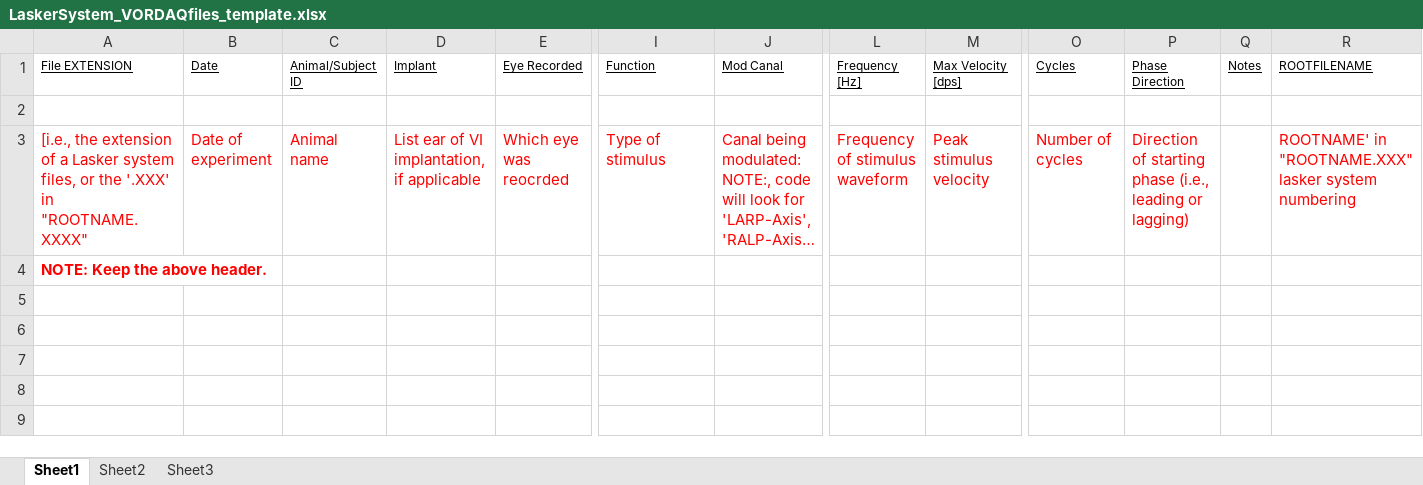
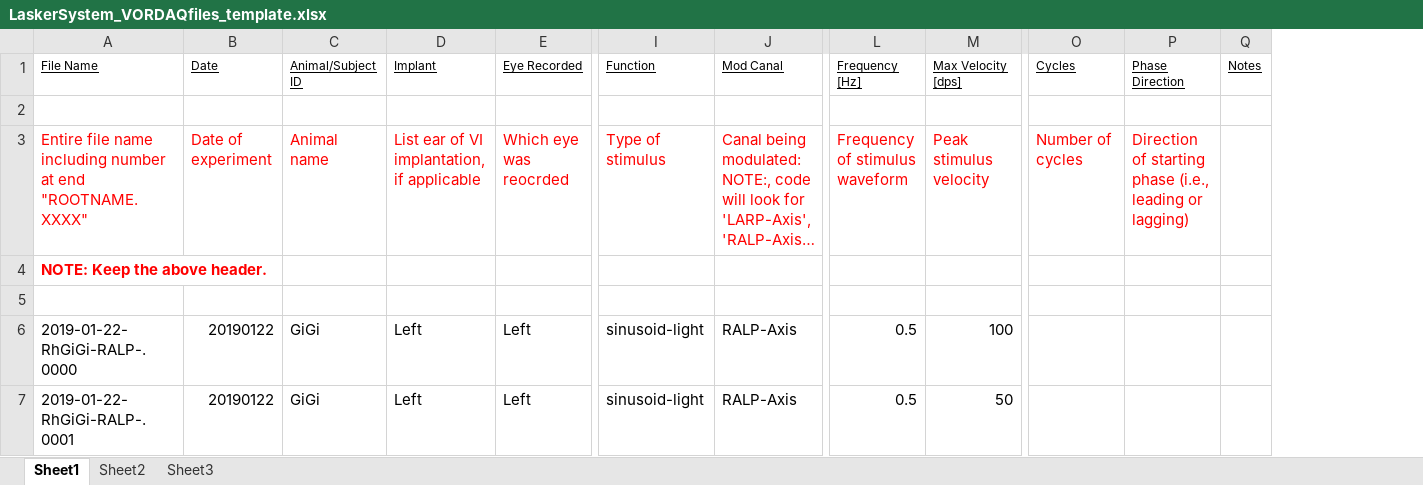
Before and after one commit to jhuvnel/voma, an Excel workbook: ExpRecordExamples/LaskerSystem_VORDAQfiles_template.xlsx, sheet Sheet1, drawn as a sheet; only a part is shown, gaps mark what is left out; long unchanged cells end in …; values as stored, in another font and other column widths than the file's, no borders; removed rows and columns are numbered as before the commit, all else as after; rows hold the shown columns only; the diff names each change by its address in the sheet, - before the commit and + after, or states it on an @@ line.

Commit message:
2019-01-23 -Fixed small bug when using LaskerSystem_VORDAQfiles Excel spreadsheet, originally had 18 columns but deleted the last column so it can work with the new system using .mat files to hold experiment records

```diff
--- a/ExpRecordExamples/LaskerSystem_VORDAQfiles_template.xlsx (sheet Sheet1)
+++ b/ExpRecordExamples/LaskerSystem_VORDAQfiles_template.xlsx (sheet Sheet1)
-column R, rows 1-3: ROOTFILENAME |  | ROOTNAME' in "ROOTNAME.XXX" lasker system numbering
-A1: File EXTENSION
+A1: File Name
-A3: [i.e., the extension of a Lasker system files, or the '.XXX' in "ROOTNAME.XXXX"
+A3: Entire file name including number at end "ROOTNAME.XXXX"
+row 5: (empty)
+row 6: 2019-01-22-RhGiGi-RALP-.0000 | 20190122 | GiGi | Left | Left | sinusoid-light | RALP-Axis | 0.5 | 100
+row 7: 2019-01-22-RhGiGi-RALP-.0001 | 20190122 | GiGi | Left | Left | sinusoid-light | RALP-Axis | 0.5 | 50
```
Also changed, not shown: 1 other file.
